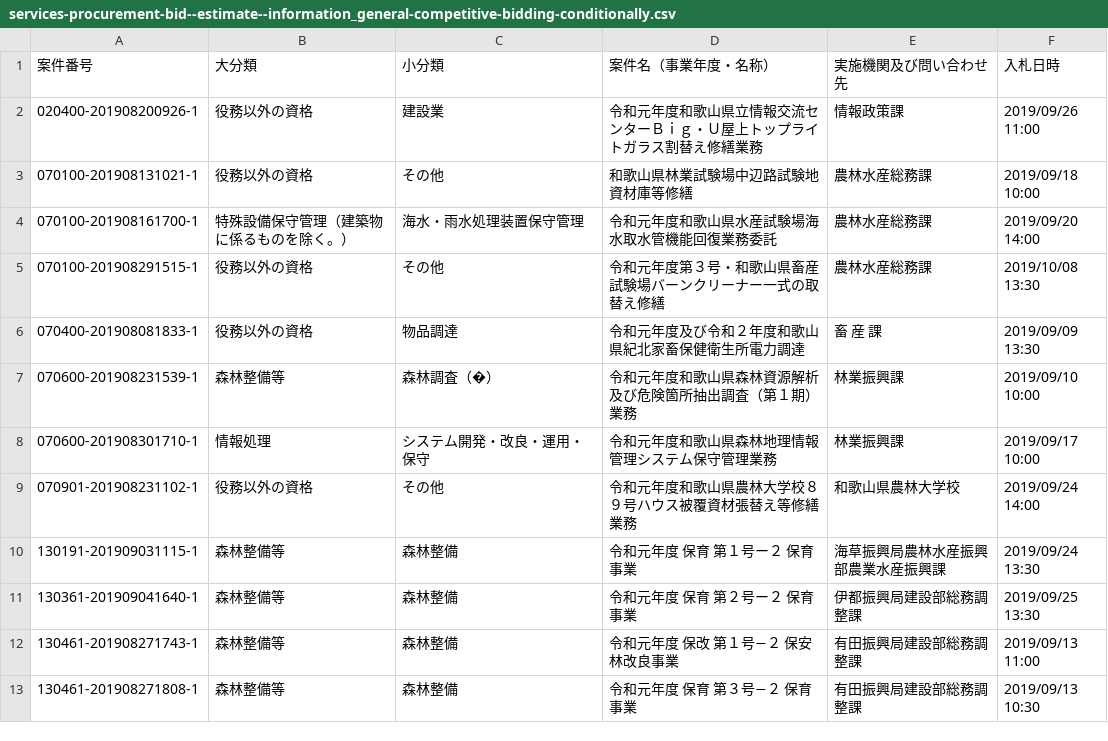
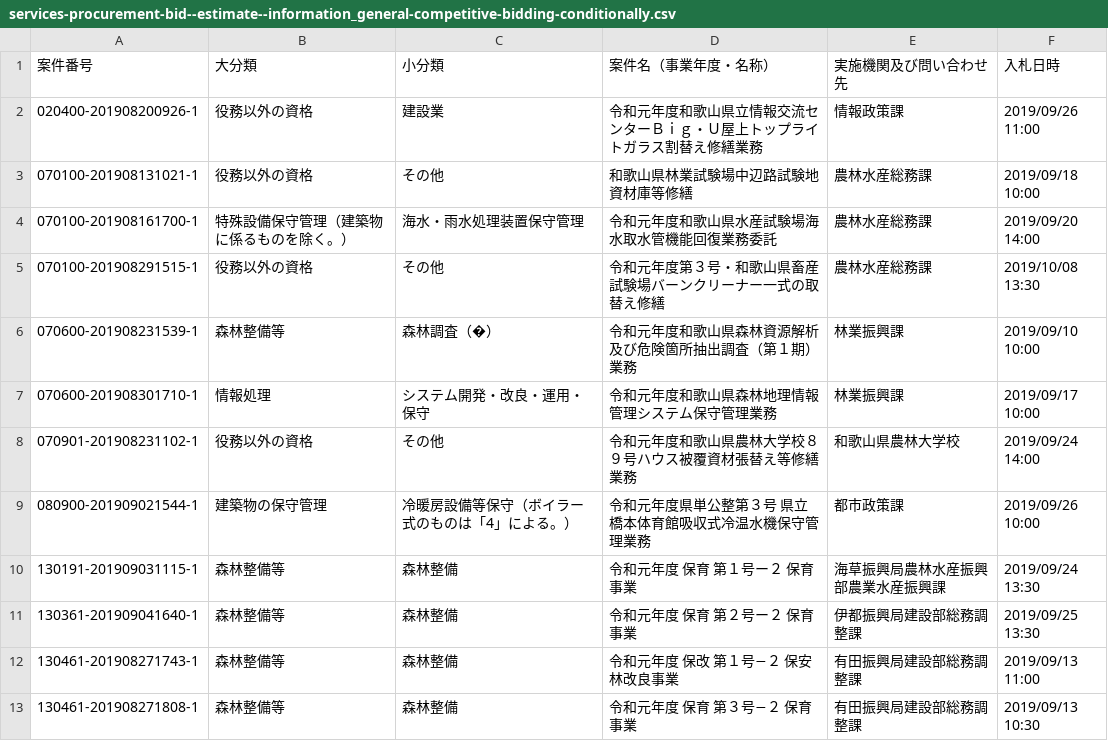
Before and after one commit to wakayama-pref-org/Services-procurement-bid--estimate--information_General-competitive-bidding-conditionally, a CSV file: csv/services-procurement-bid--estimate--information_general-competitive-bidding-conditionally.csv, drawn as a sheet; only a part is shown.

```diff
--- a/csv/services-procurement-bid--estimate--information_general-competitive-bidding-conditionally.csv
+++ b/csv/services-procurement-bid--estimate--information_general-competitive-bidding-conditionally.csv
@@ -5,3 +5,2 @@
 "070100-201908291515-1","役務以外の資格","その他","令和元年度第３号・和歌山県畜産試験場バーンクリーナー一式の取替え修繕","農林水産総務課","2019/10/08 13:30"
-"070400-201908081833-1","役務以外の資格","物品調達","令和元年度及び令和２年度和歌山県紀北家畜保健衛生所電力調達","畜　産　課","2019/09/09 13:30"
 "070600-201908231539-1","森林整備等","森林調査（�）","令和元年度和歌山県森林資源解析及び危険箇所抽出調査（第１期）業務","林業振興課","2019/09/10 10:00"
@@ -9,2 +8,3 @@
 "070901-201908231102-1","役務以外の資格","その他","令和元年度和歌山県農林大学校８９号ハウス被覆資材張替え等修繕業務","和歌山県農林大学校","2019/09/24 14:00"
+"080900-201909021544-1","建築物の保守管理","冷暖房設備等保守（ボイラー式のものは「4」による。）","令和元年度県単公整第３号　県立橋本体育館吸収式冷温水機保守管理業務","都市政策課","2019/09/26 10:00"
 "130191-201909031115-1","森林整備等","森林整備","令和元年度　保育　第１号ー２　保育事業","海草振興局農林水産振興部農業水産振興課","2019/09/24 13:30"
```
Also changed, not shown: 1 other file.
